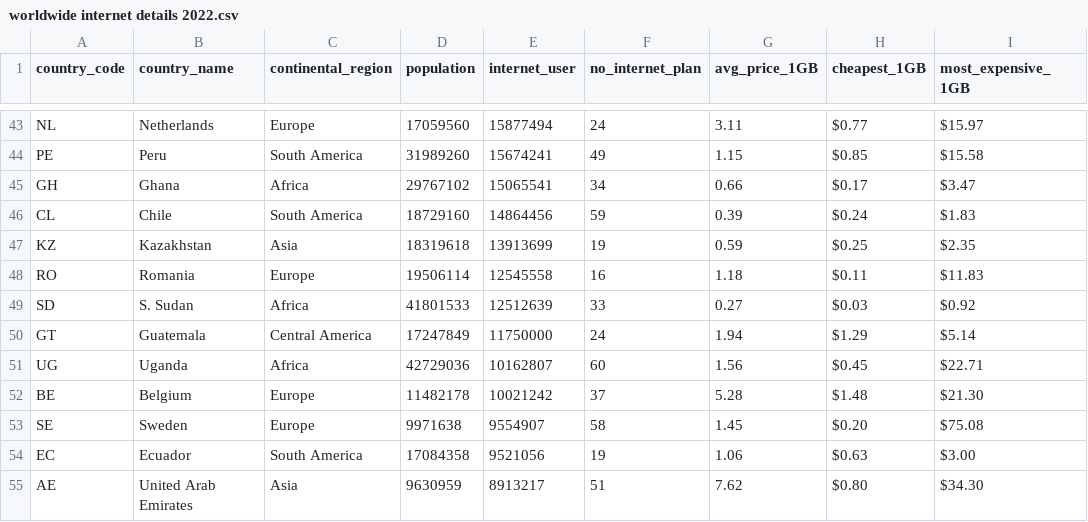
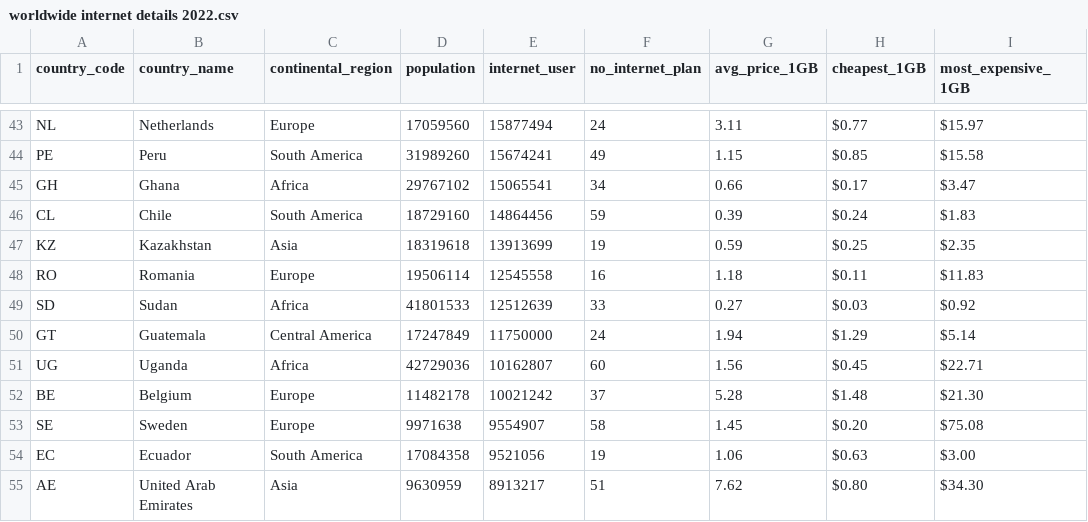
Before and after one commit to limzying/FIT3179-Assignment2, a CSV file: worldwide internet details 2022.csv, drawn as a sheet; only a part is shown, gaps mark what is left out; the diff names each change by its address in the sheet, - before the commit and + after, or states it on an @@ line.

Commit message:
rename sudan

```diff
--- a/worldwide internet details 2022.csv
+++ b/worldwide internet details 2022.csv
-B49 (country_name): S. Sudan
+B49 (country_name): Sudan
```
